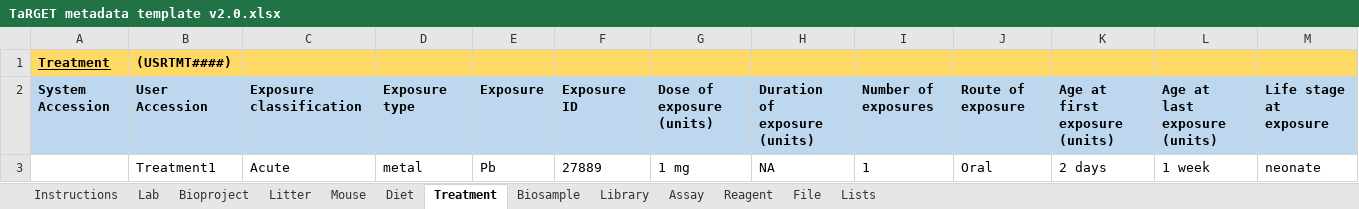
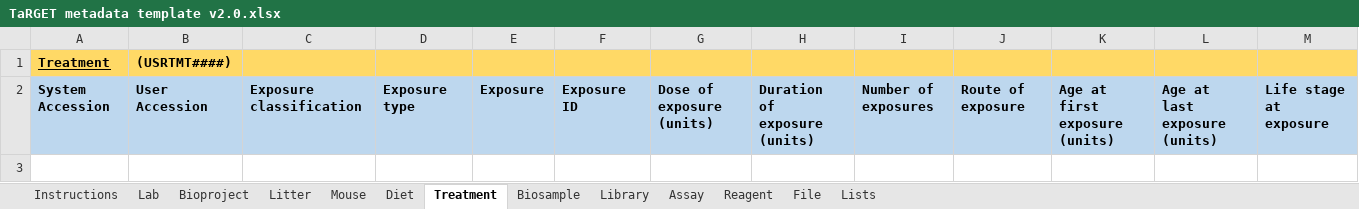
Before and after one commit to xzhuo/TargetBulkUpload, an Excel workbook: TaRGET metadata template v2.0.xlsx, sheet Treatment, drawn as a sheet; only a part is shown; values as stored, in another font and other column widths than the file's, no borders; rows hold the shown columns only; the diff names each change by its address in the sheet, - before the commit and + after, or states it on an @@ line.

```diff
--- a/TaRGET metadata template v2.0.xlsx (sheet Treatment)
+++ b/TaRGET metadata template v2.0.xlsx (sheet Treatment)
-row 3:  | Treatment1 | Acute | metal | Pb | 27889 | 1 mg | NA | 1 | Oral | 2 days | 1 week | neonate
```
Also changed, not shown: sheet Mouse, sheet File, sheet Biosample, sheet Assay, sheet Library, sheet Bioproject, 4 more sheets.
